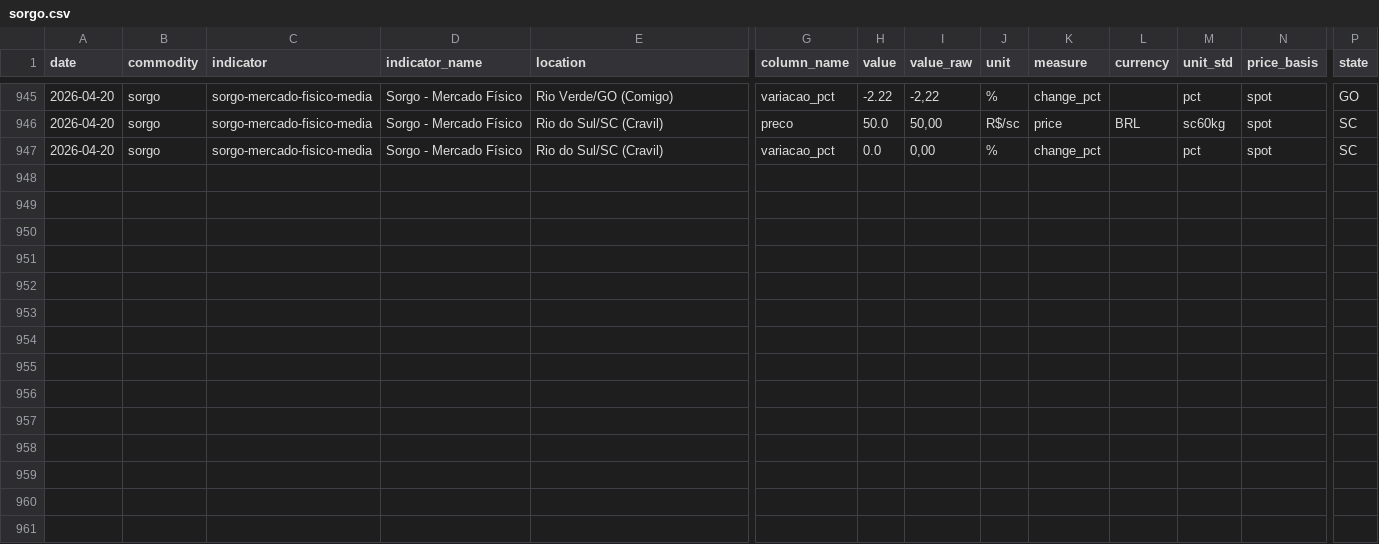
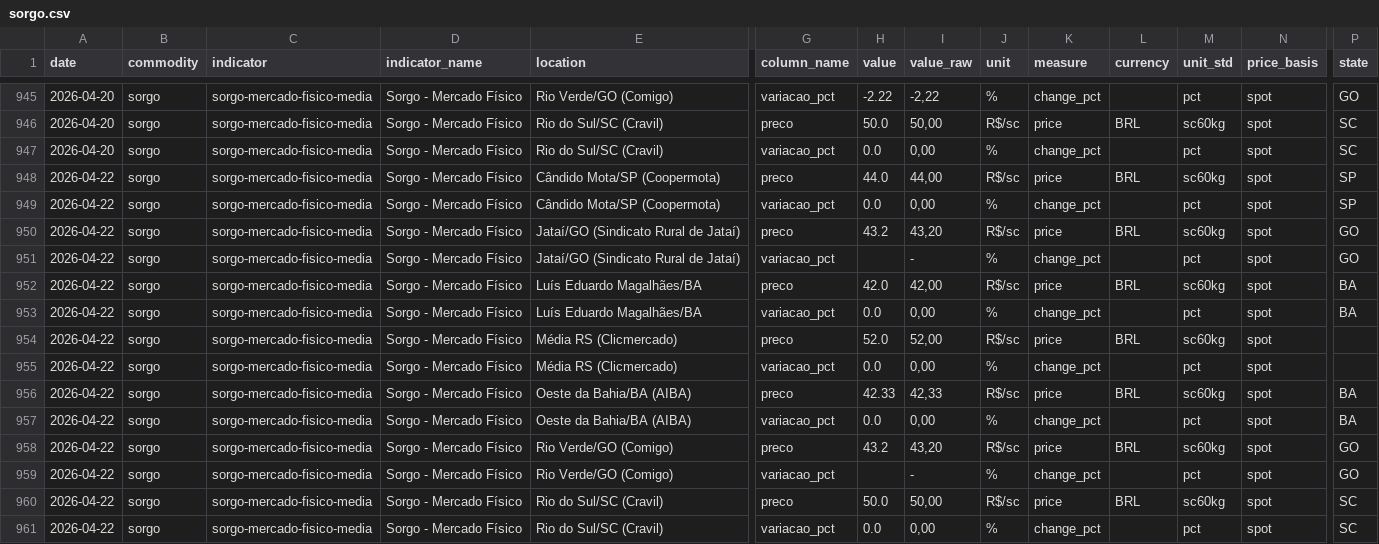
Before and after one commit to FrancyJGLisboa/noticiasagricolas_etl, a CSV file: data/csv/sorgo.csv, drawn as a sheet; only a part is shown, gaps mark what is left out; rows hold the shown columns only; the diff names each change by its address in the sheet, - before the commit and + after, or states it on an @@ line.

```diff
--- a/data/csv/sorgo.csv
+++ b/data/csv/sorgo.csv
+row 948: 2026-04-22 | sorgo | sorgo-mercado-fisico-media | Sorgo - Mercado Físico | Cândido Mota/SP (Coopermota) | preco | 44.0 | 44,00 | R$/sc | price | BRL | sc60kg | spot | SP
+row 949: 2026-04-22 | sorgo | sorgo-mercado-fisico-media | Sorgo - Mercado Físico | Cândido Mota/SP (Coopermota) | variacao_pct | 0.0 | 0,00 | % | change_pct |  | pct | spot | SP
+row 950: 2026-04-22 | sorgo | sorgo-mercado-fisico-media | Sorgo - Mercado Físico | Jataí/GO (Sindicato Rural de Jataí) | preco | 43.2 | 43,20 | R$/sc | price | BRL | sc60kg | spot | GO
+row 951: 2026-04-22 | sorgo | sorgo-mercado-fisico-media | Sorgo - Mercado Físico | Jataí/GO (Sindicato Rural de Jataí) | variacao_pct |  | - | % | change_pct |  | pct | spot | GO
+row 952: 2026-04-22 | sorgo | sorgo-mercado-fisico-media | Sorgo - Mercado Físico | Luís Eduardo Magalhães/BA | preco | 42.0 | 42,00 | R$/sc | price | BRL | sc60kg | spot | BA
+row 953: 2026-04-22 | sorgo | sorgo-mercado-fisico-media | Sorgo - Mercado Físico | Luís Eduardo Magalhães/BA | variacao_pct | 0.0 | 0,00 | % | change_pct |  | pct | spot | BA
+row 954: 2026-04-22 | sorgo | sorgo-mercado-fisico-media | Sorgo - Mercado Físico | Média RS (Clicmercado) | preco | 52.0 | 52,00 | R$/sc | price | BRL | sc60kg | spot
+row 955: 2026-04-22 | sorgo | sorgo-mercado-fisico-media | Sorgo - Mercado Físico | Média RS (Clicmercado) | variacao_pct | 0.0 | 0,00 | % | change_pct |  | pct | spot
+row 956: 2026-04-22 | sorgo | sorgo-mercado-fisico-media | Sorgo - Mercado Físico | Oeste da Bahia/BA (AIBA) | preco | 42.33 | 42,33 | R$/sc | price | BRL | sc60kg | spot | BA
+row 957: 2026-04-22 | sorgo | sorgo-mercado-fisico-media | Sorgo - Mercado Físico | Oeste da Bahia/BA (AIBA) | variacao_pct | 0.0 | 0,00 | % | change_pct |  | pct | spot | BA
+row 958: 2026-04-22 | sorgo | sorgo-mercado-fisico-media | Sorgo - Mercado Físico | Rio Verde/GO (Comigo) | preco | 43.2 | 43,20 | R$/sc | price | BRL | sc60kg | spot | GO
+row 959: 2026-04-22 | sorgo | sorgo-mercado-fisico-media | Sorgo - Mercado Físico | Rio Verde/GO (Comigo) | variacao_pct |  | - | % | change_pct |  | pct | spot | GO
+row 960: 2026-04-22 | sorgo | sorgo-mercado-fisico-media | Sorgo - Mercado Físico | Rio do Sul/SC (Cravil) | preco | 50.0 | 50,00 | R$/sc | price | BRL | sc60kg | spot | SC
+row 961: 2026-04-22 | sorgo | sorgo-mercado-fisico-media | Sorgo - Mercado Físico | Rio do Sul/SC (Cravil) | variacao_pct | 0.0 | 0,00 | % | change_pct |  | pct | spot | SC
```
Also changed, not shown: data/csv/basis-boi-gordo.csv, data/csv/legumes.csv, 21 other files.
